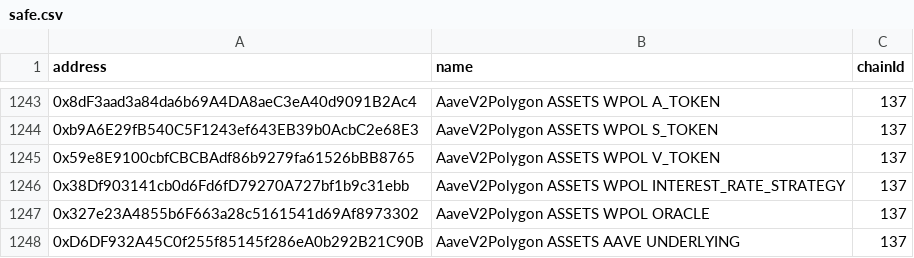
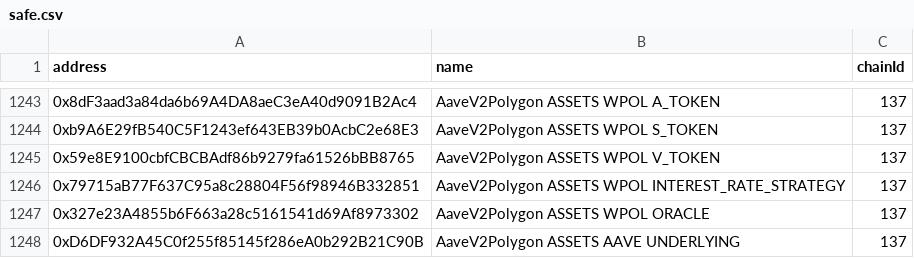
Before and after one commit to bgd-labs/aave-address-book, a CSV file: safe.csv, drawn as a sheet; only a part is shown, gaps mark what is left out; the diff covers the shown part only.

Commit message:
fix(cache): automated cache update - updated addresses

```diff
--- a/safe.csv
+++ b/safe.csv
@@ -1245,3 +1245,3 @@ address,name,chainId
 0x59e8E9100cbfCBCBAdf86b9279fa61526bBB8765,AaveV2Polygon ASSETS WPOL V_TOKEN,137
-0x38Df903141cb0d6Fd6fD79270A727bf1b9c31ebb,AaveV2Polygon ASSETS WPOL INTEREST_RATE_STRATEGY,137
+0x79715aB77F637C95a8c28804F56f98946B332851,AaveV2Polygon ASSETS WPOL INTEREST_RATE_STRATEGY,137
 0x327e23A4855b6F663a28c5161541d69Af8973302,AaveV2Polygon ASSETS WPOL ORACLE,137
```
Also changed, not shown: 5 edited cells elsewhere in this file, 2 other files.
